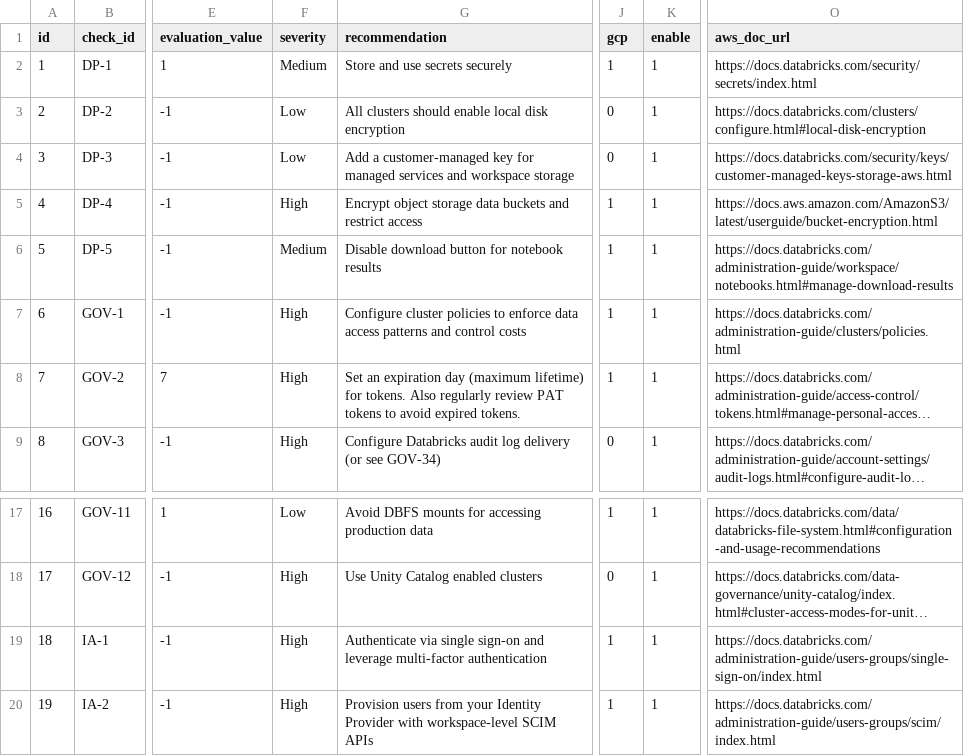
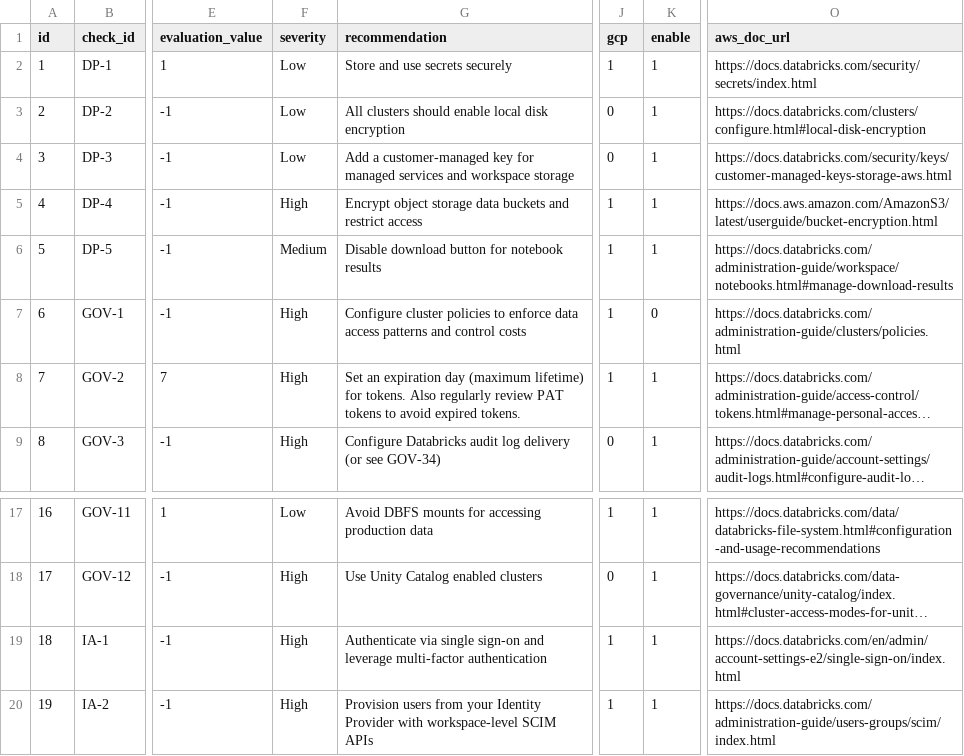
Before and after one commit to databricks-industry-solutions/security-analysis-tool, a CSV file: configs/security_best_practices.csv, drawn as a sheet; only a part is shown, gaps mark what is left out; long unchanged cells end in …; the diff names each change by its address in the sheet, - before the commit and + after, or states it on an @@ line.

Commit message:
Added pre-run config checks and also improvements to bp

```diff
--- a/configs/security_best_practices.csv
+++ b/configs/security_best_practices.csv
-F2 (severity): Medium
+F2 (severity): Low
-K7 (enable): 1
+K7 (enable): 0
-O19 (aws_doc_url): https://docs.databricks.com/administration-guide/users-groups/single-sign-on/index.html
+O19 (aws_doc_url): https://docs.databricks.com/en/admin/account-settings-e2/single-sign-on/index.html
```
Also changed, not shown: 4 other files.
